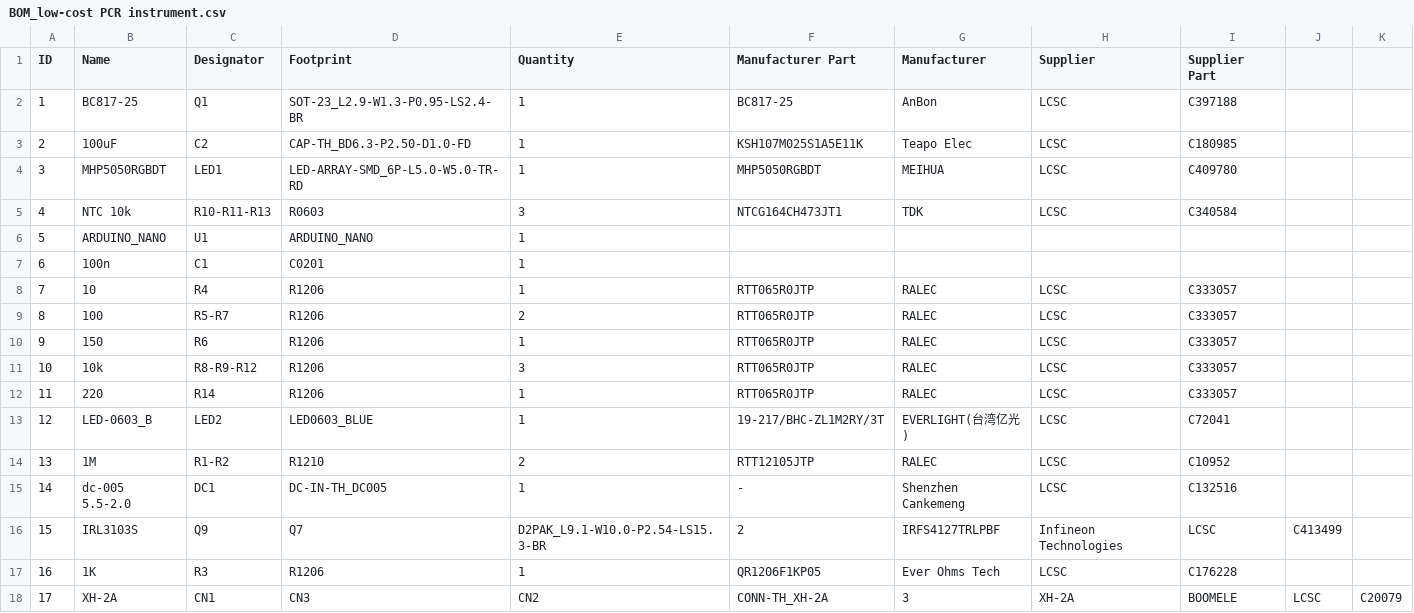
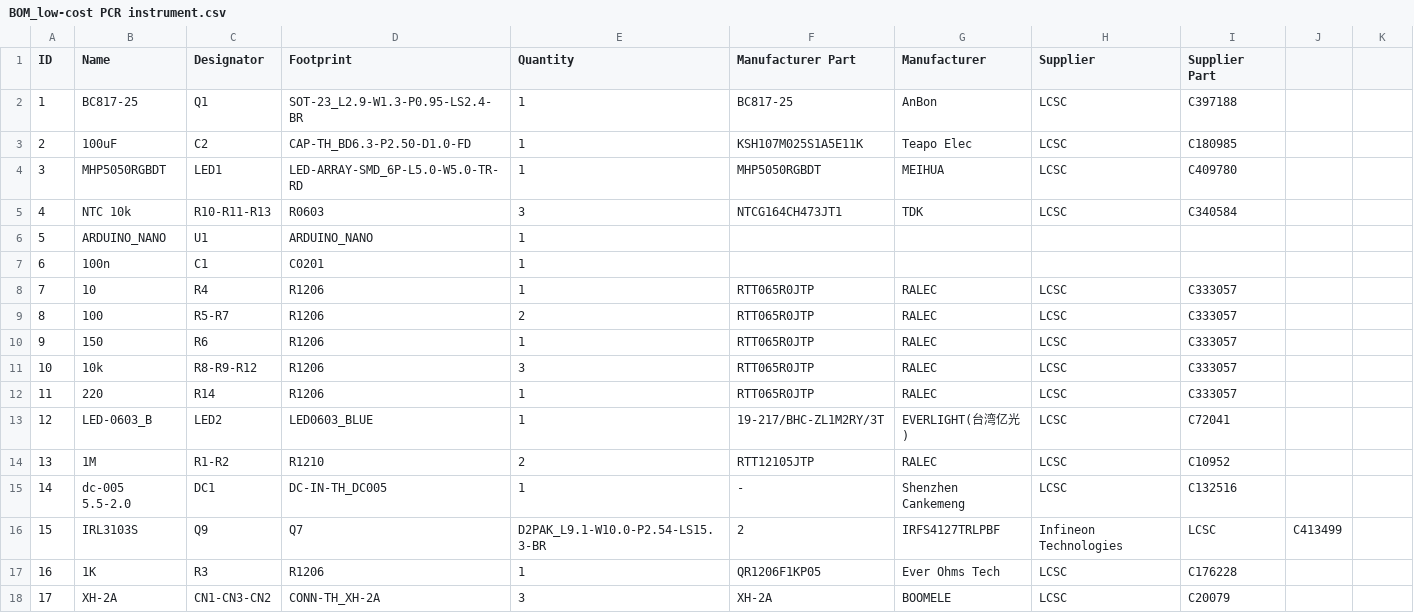
Before and after one commit to BrunoDCamargo/low-cost-PCR-instrument, a CSV file: Hardware/BOM_low-cost PCR instrument.csv, drawn as a sheet.

Commit message:
Update BOM_low-cost PCR instrument.csv

```diff
--- a/Hardware/BOM_low-cost PCR instrument.csv
+++ b/Hardware/BOM_low-cost PCR instrument.csv
@@ -17,2 +17,2 @@
 16,1K,R3,R1206,1,QR1206F1KP05,Ever Ohms Tech,LCSC,C176228
-17,XH-2A,CN1,CN3,CN2,CONN-TH_XH-2A,3,XH-2A,BOOMELE,LCSC,C20079
+17,XH-2A,CN1-CN3-CN2,CONN-TH_XH-2A,3,XH-2A,BOOMELE,LCSC,C20079
```
